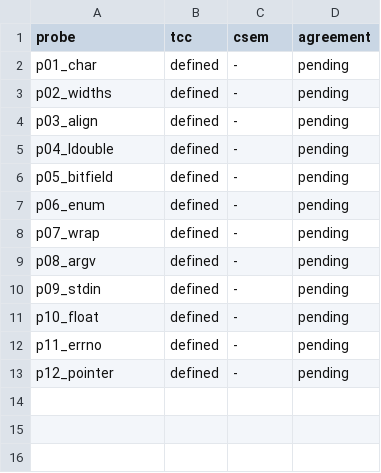
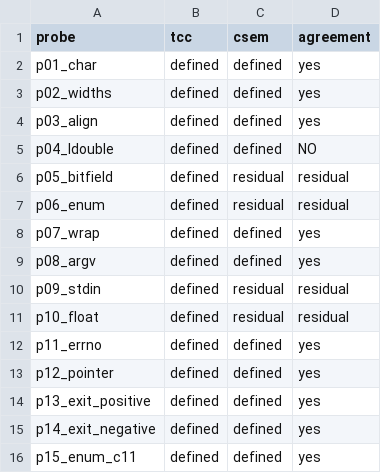
Before and after one commit to BasisResearch/ship-your-tcc, a TSV file: results/csem/cfg-probes/summary.tsv, drawn as a sheet.

```diff
--- a/results/csem/cfg-probes/summary.tsv
+++ b/results/csem/cfg-probes/summary.tsv
@@ -1,13 +1,16 @@
 probe	tcc	csem	agreement
-p01_char	defined	-	pending
-p02_widths	defined	-	pending
-p03_align	defined	-	pending
-p04_ldouble	defined	-	pending
-p05_bitfield	defined	-	pending
-p06_enum	defined	-	pending
-p07_wrap	defined	-	pending
-p08_argv	defined	-	pending
-p09_stdin	defined	-	pending
-p10_float	defined	-	pending
-p11_errno	defined	-	pending
-p12_pointer	defined	-	pending
+p01_char	defined	defined	yes
+p02_widths	defined	defined	yes
+p03_align	defined	defined	yes
+p04_ldouble	defined	defined	NO
+p05_bitfield	defined	residual	residual
+p06_enum	defined	residual	residual
+p07_wrap	defined	defined	yes
+p08_argv	defined	defined	yes
+p09_stdin	defined	residual	residual
+p10_float	defined	residual	residual
+p11_errno	defined	defined	yes
+p12_pointer	defined	defined	yes
+p13_exit_positive	defined	defined	yes
+p14_exit_negative	defined	defined	yes
+p15_enum_c11	defined	defined	yes
```
Also changed, not shown: 57 other files.
